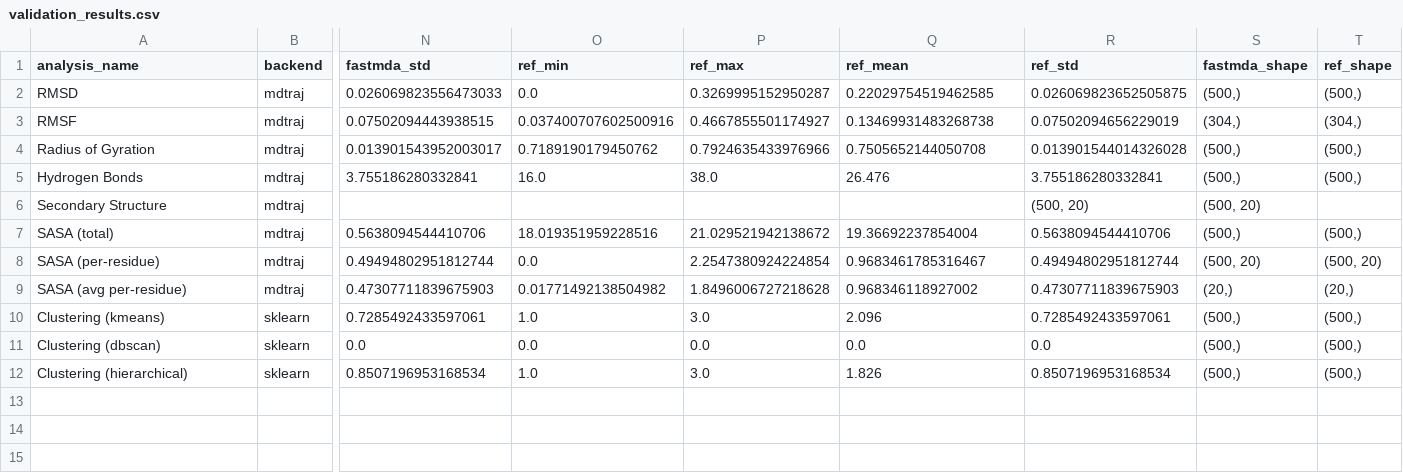
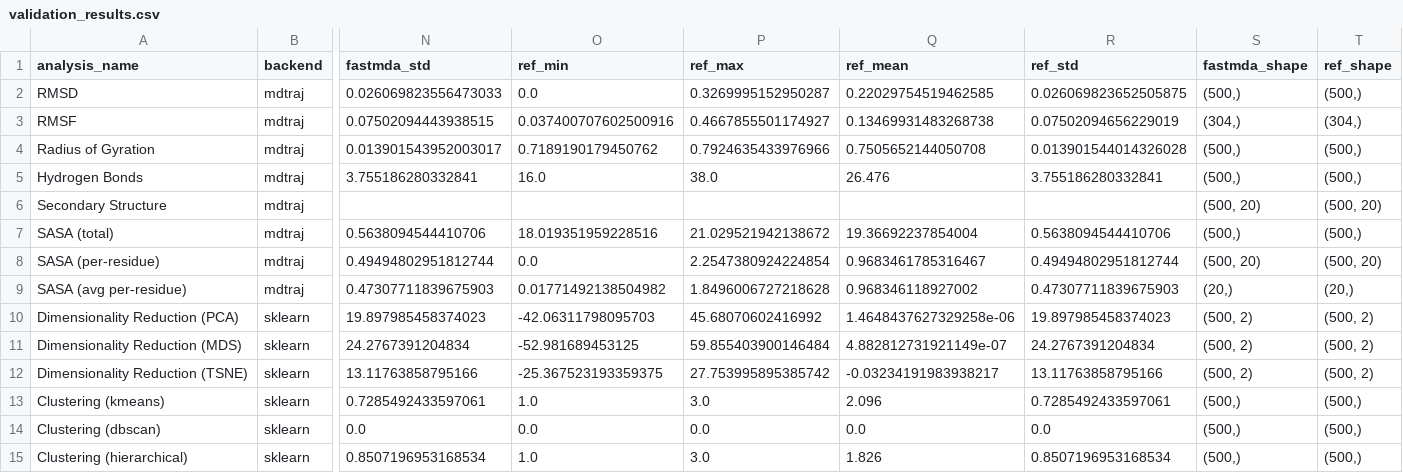
Before and after one commit to aai-research-lab/FastMDAnalysis, a CSV file: validation_results.csv, drawn as a sheet; only a part is shown, gaps mark what is left out; rows hold the shown columns only; the diff names each change by its address in the sheet, - before the commit and + after, or states it on an @@ line.

```diff
--- a/validation_results.csv
+++ b/validation_results.csv
-R6 (ref_std): (500, 20)
+R6 (ref_std): (empty)
-T6 (ref_shape): (empty)
+T6 (ref_shape): (500, 20)
+row 10: Dimensionality Reduction (PCA) | sklearn | 19.897985458374023 | -42.06311798095703 | 45.68070602416992 | 1.4648437627329258e-06 | 19.897985458374023 | (500, 2) | (500, 2)
+row 11: Dimensionality Reduction (MDS) | sklearn | 24.2767391204834 | -52.981689453125 | 59.855403900146484 | 4.882812731921149e-07 | 24.2767391204834 | (500, 2) | (500, 2)
+row 12: Dimensionality Reduction (TSNE) | sklearn | 13.11763858795166 | -25.367523193359375 | 27.753995895385742 | -0.03234191983938217 | 13.11763858795166 | (500, 2) | (500, 2)
```
Also changed, not shown: 2 other files.
